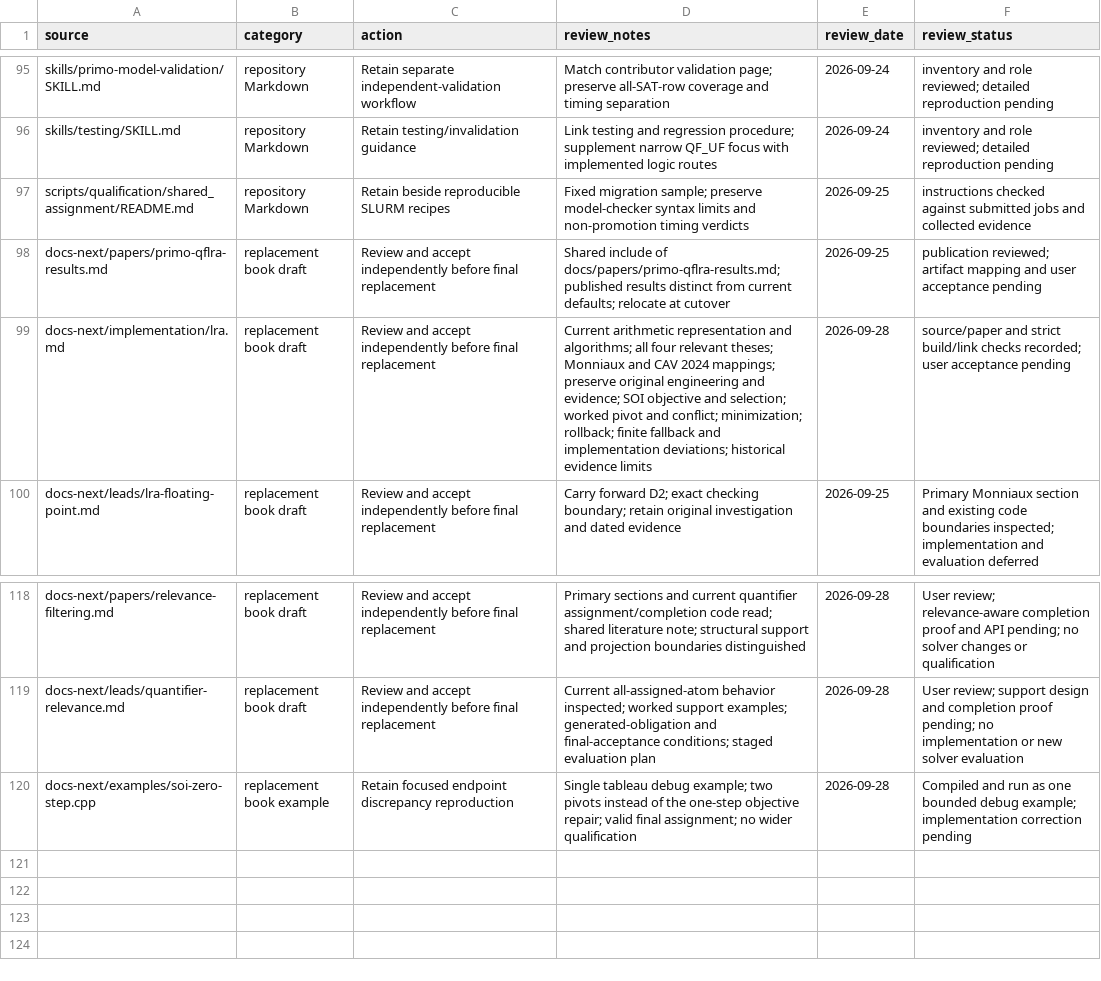
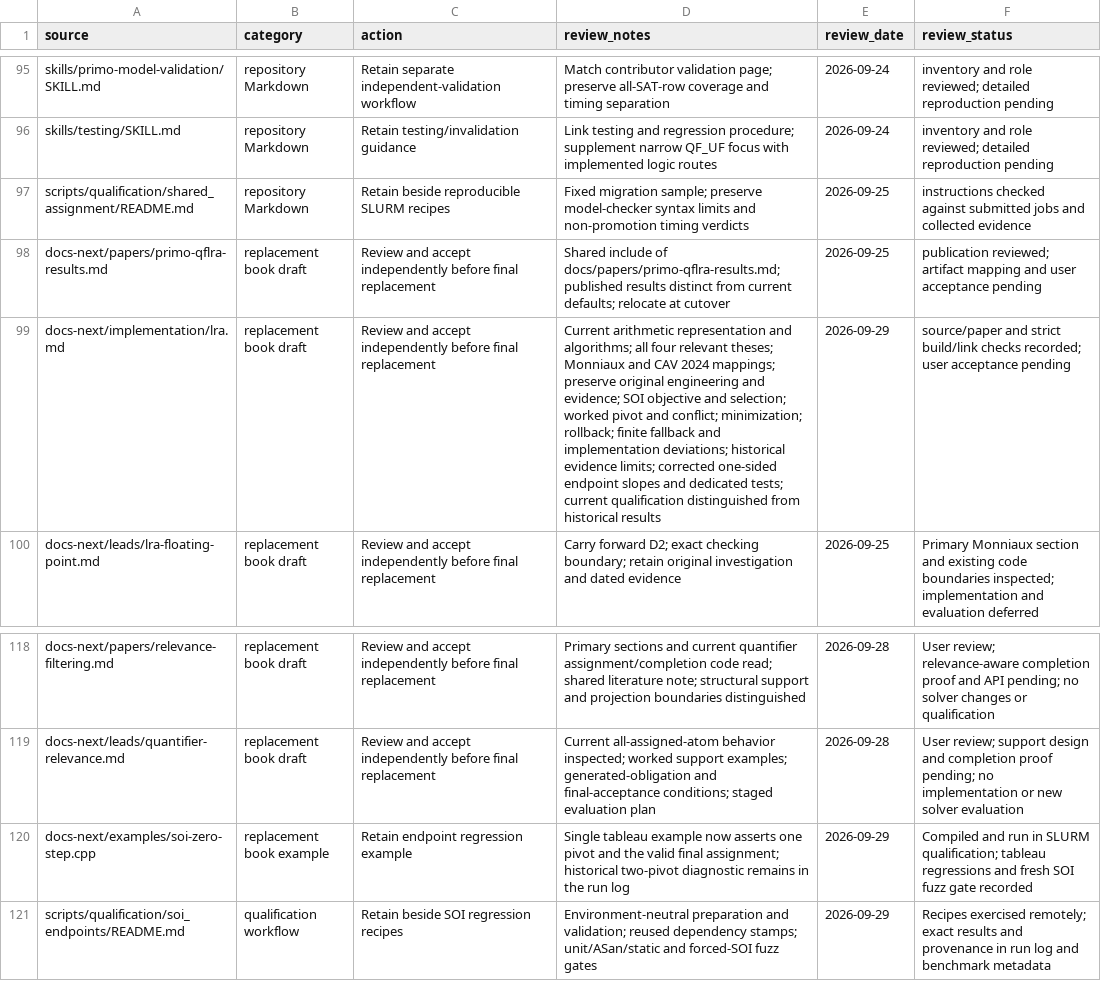
Before and after one commit to primo-solver/primo, a CSV file: docs/documentation-support-map.csv, drawn as a sheet; only a part is shown, gaps mark what is left out; the diff names each change by its address in the sheet, - before the commit and + after, or states it on an @@ line.

Commit message:
Record SOI endpoint qualification and refresh code links
Record SLURM unit, sanitizer, seed, fuzz and static-review evidence for bc5d21d. Close the endpoint follow-up, preserve the historical diagnostic, and point both books at the corrected implementation.

```diff
--- a/docs/documentation-support-map.csv
+++ b/docs/documentation-support-map.csv
-D99 (review_notes): …historical evidence limits
+D99 (review_notes): …historical evidence limits; corrected one-sided endpoint slopes and dedicated tests; current qualification distinguished from historical results
-E99 (review_date): 2026-09-28
+E99 (review_date): 2026-09-29
-C120 (action): Retain focused endpoint discrepancy reproduction
+C120 (action): Retain endpoint regression example
-D120 (review_notes): Single tableau debug example; two pivots instead of the one-step objective repair; valid final assignment; no wider qualification
+D120 (review_notes): Single tableau example now asserts one pivot and the valid final assignment; historical two-pivot diagnostic remains in the run log
-E120 (review_date): 2026-09-28
+E120 (review_date): 2026-09-29
-F120 (review_status): …and run as one bounded debug example; implementation correction pending
+F120 (review_status): …and run in SLURM qualification; tableau regressions and fresh SOI fuzz gate recorded
+row 121: scripts/qualification/soi_endpoints/README.md | qualification workflow | Retain beside SOI regression recipes | Environment-neutral preparation and validation; reused dependency stamps; unit/ASan/static and forced-SOI fuzz gates | 2026-09-29 | Recipes exercised remotely; exact results and provenance in run log and benchmark metadata
```
Also changed, not shown: docs-next/review.csv, docs/documentation-page-map.csv, 14 other files.
